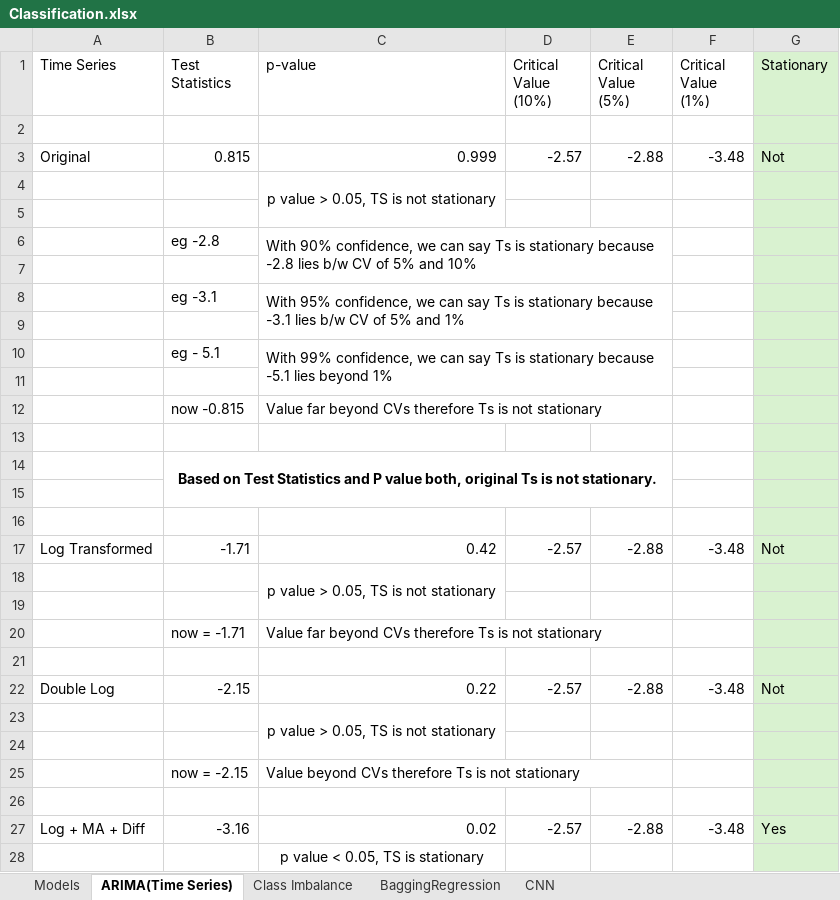
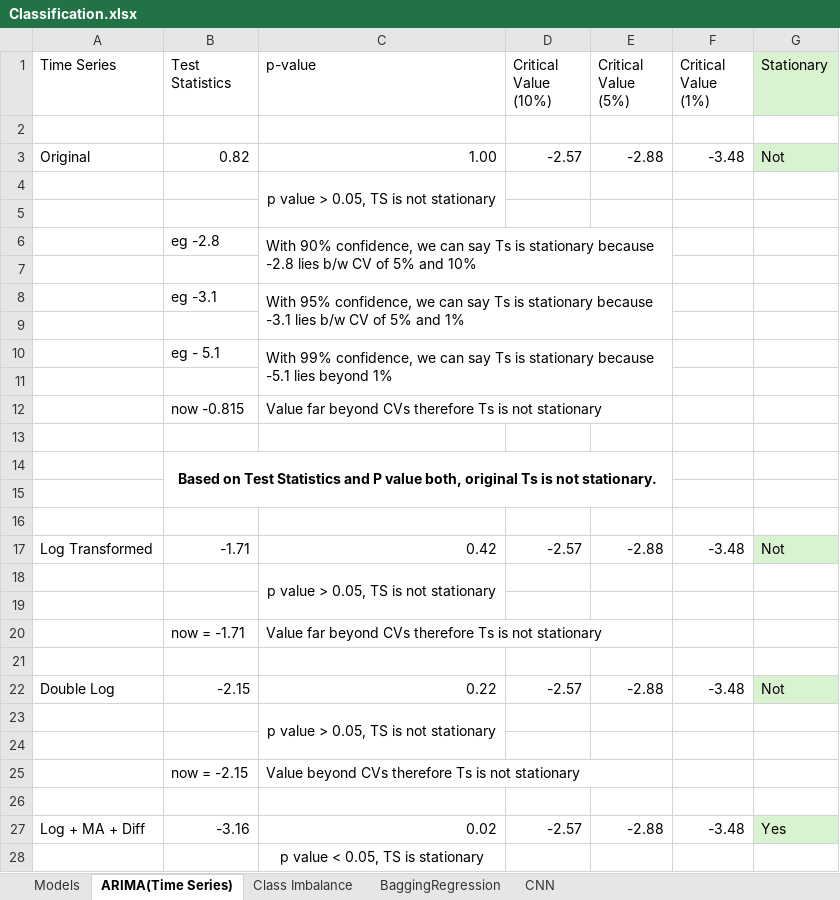
Before and after one commit to HishitaGupta/AI-ML-Progress, an Excel workbook: ML/Classification/Classification.xlsx, sheet ARIMA(Time Series), drawn as a sheet; only a part is shown; values as stored, in another font and other column widths than the file's, no borders; the diff covers the shown part only; the diff names each change by its address in the sheet, - before the commit and + after, or states it on an @@ line.

```diff
--- a/ML/Classification/Classification.xlsx (sheet ARIMA(Time Series))
+++ b/ML/Classification/Classification.xlsx (sheet ARIMA(Time Series))
-G2 fill: #D9F2D0
+G2 fill: none
-B3 (Test Statistics): 0.815
+B3 (Test Statistics): 0.82
-C3 (p-value): 0.999
+C3 (p-value): 1.00
-G4:G16 fill: #D9F2D0
+G4:G16 fill: none
-G18:G21 fill: #D9F2D0
+G18:G21 fill: none
-G23:G26 fill: #D9F2D0
+G23:G26 fill: none
-G28 fill: #D9F2D0
+G28 fill: none
```
Also changed, not shown: 1 edited cell and cell formats elsewhere in this sheet, sheet BaggingRegression, sheet Models, sheet CNN, 2 other files.
